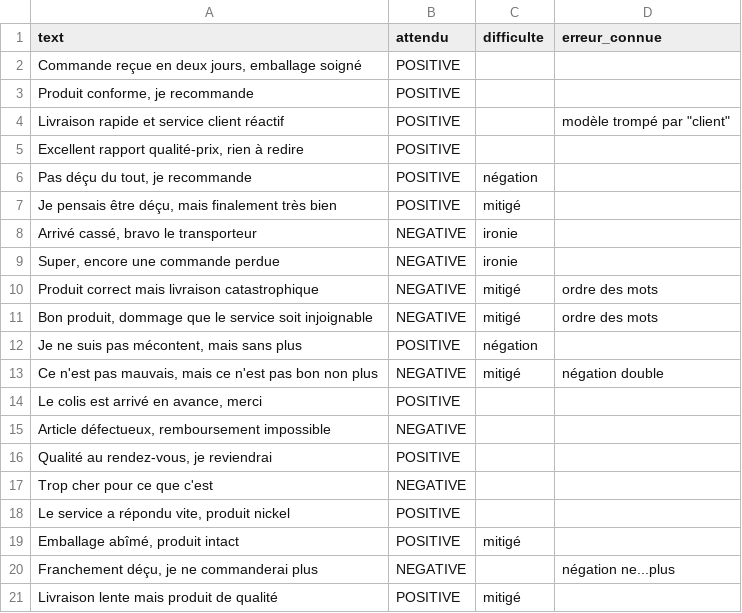
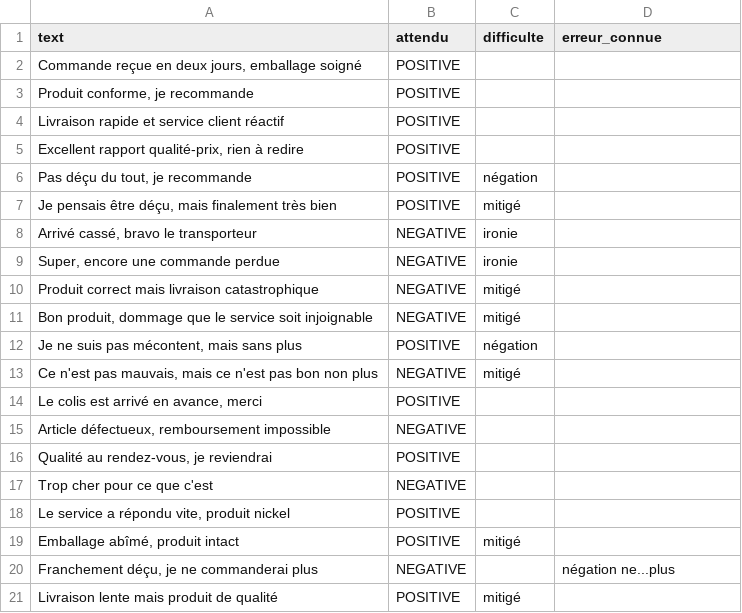
Before and after one commit to othmaneamaa/sentiment-app, a CSV file: data/jeu_or.csv, drawn as a sheet.

```diff
--- a/data/jeu_or.csv
+++ b/data/jeu_or.csv
@@ -3,3 +3,3 @@ text,attendu,difficulte,erreur_connue
 "Produit conforme, je recommande",POSITIVE,,
-"Livraison rapide et service client réactif",POSITIVE,,modèle trompé par "client"
+"Livraison rapide et service client réactif",POSITIVE,,
 "Excellent rapport qualité-prix, rien à redire",POSITIVE,,
@@ -9,6 +9,6 @@ text,attendu,difficulte,erreur_connue
 "Super, encore une commande perdue",NEGATIVE,ironie,
-"Produit correct mais livraison catastrophique",NEGATIVE,mitigé,ordre des mots
-"Bon produit, dommage que le service soit injoignable",NEGATIVE,mitigé,ordre des mots
+"Produit correct mais livraison catastrophique",NEGATIVE,mitigé,
+"Bon produit, dommage que le service soit injoignable",NEGATIVE,mitigé,
 "Je ne suis pas mécontent, mais sans plus",POSITIVE,négation,
-"Ce n'est pas mauvais, mais ce n'est pas bon non plus",NEGATIVE,mitigé,négation double
+"Ce n'est pas mauvais, mais ce n'est pas bon non plus",NEGATIVE,mitigé,
 "Le colis est arrivé en avance, merci",POSITIVE,,
```
Also changed, not shown: 2 other files.
